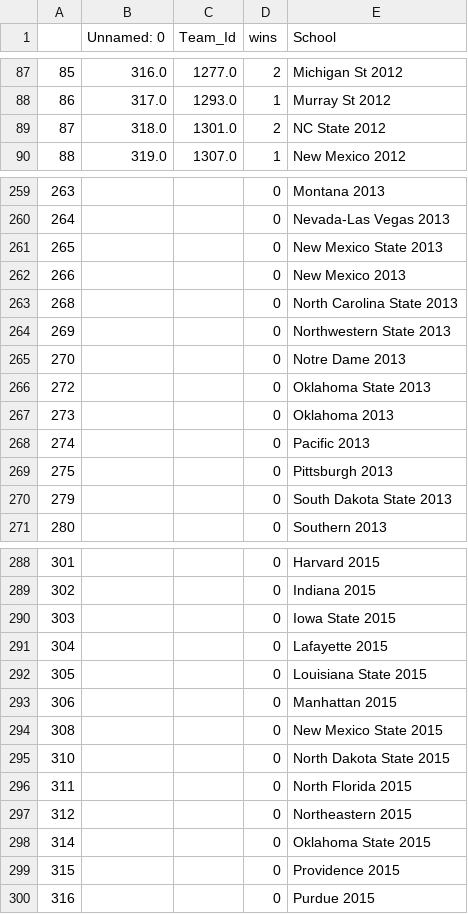
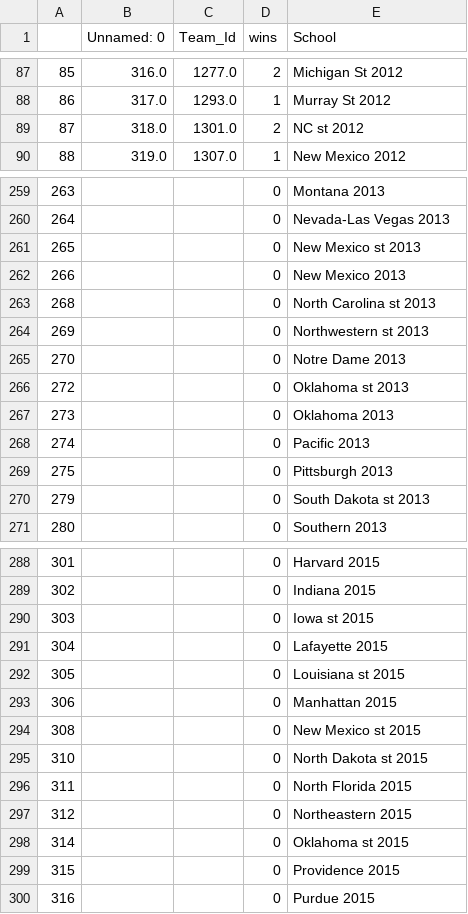
Before and after one commit to geerc/bracketlytics, a CSV file: new_model/data/wins_cleaned_2.csv, drawn as a sheet; only a part is shown, gaps mark what is left out; the diff covers the shown part only.

Commit message:
replace state with st

```diff
--- a/new_model/data/wins_cleaned_2.csv
+++ b/new_model/data/wins_cleaned_2.csv
@@ -88,3 +88,3 @@
 86,317.0,1293.0,1,Murray St 2012
-87,318.0,1301.0,2,NC State 2012
+87,318.0,1301.0,2,NC st 2012
 88,319.0,1307.0,1,New Mexico 2012
@@ -260,8 +260,8 @@
 264,,,0,Nevada-Las Vegas 2013
-265,,,0,New Mexico State 2013
+265,,,0,New Mexico st 2013
 266,,,0,New Mexico 2013
-268,,,0,North Carolina State 2013
-269,,,0,Northwestern State 2013
+268,,,0,North Carolina st 2013
+269,,,0,Northwestern st 2013
 270,,,0,Notre Dame 2013
-272,,,0,Oklahoma State 2013
+272,,,0,Oklahoma st 2013
 273,,,0,Oklahoma 2013
@@ -269,3 +269,3 @@
 275,,,0,Pittsburgh 2013
-279,,,0,South Dakota State 2013
+279,,,0,South Dakota st 2013
 280,,,0,Southern 2013
@@ -289,11 +289,11 @@
 302,,,0,Indiana 2015
-303,,,0,Iowa State 2015
+303,,,0,Iowa st 2015
 304,,,0,Lafayette 2015
-305,,,0,Louisiana State 2015
+305,,,0,Louisiana st 2015
 306,,,0,Manhattan 2015
-308,,,0,New Mexico State 2015
-310,,,0,North Dakota State 2015
+308,,,0,New Mexico st 2015
+310,,,0,North Dakota st 2015
 311,,,0,North Florida 2015
 312,,,0,Northeastern 2015
-314,,,0,Oklahoma State 2015
+314,,,0,Oklahoma st 2015
 315,,,0,Providence 2015
```
Also changed, not shown: 40 edited cells elsewhere in this file.
